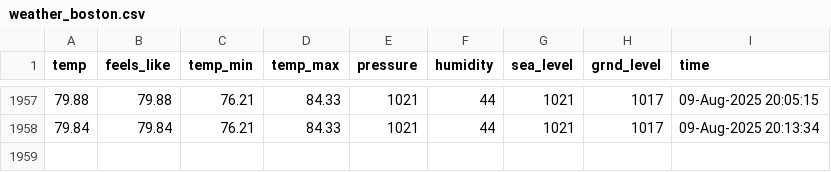
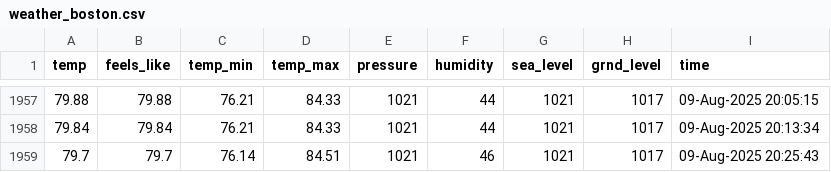
Before and after one commit to yanndebray/git-scraping101, a CSV file: weather_boston.csv, drawn as a sheet; only a part is shown, gaps mark what is left out; the diff names each change by its address in the sheet, - before the commit and + after, or states it on an @@ line.

```diff
--- a/weather_boston.csv
+++ b/weather_boston.csv
+row 1959: 79.7 | 79.7 | 76.14 | 84.51 | 1021 | 46 | 1021 | 1017 | 09-Aug-2025 20:25:43
```
